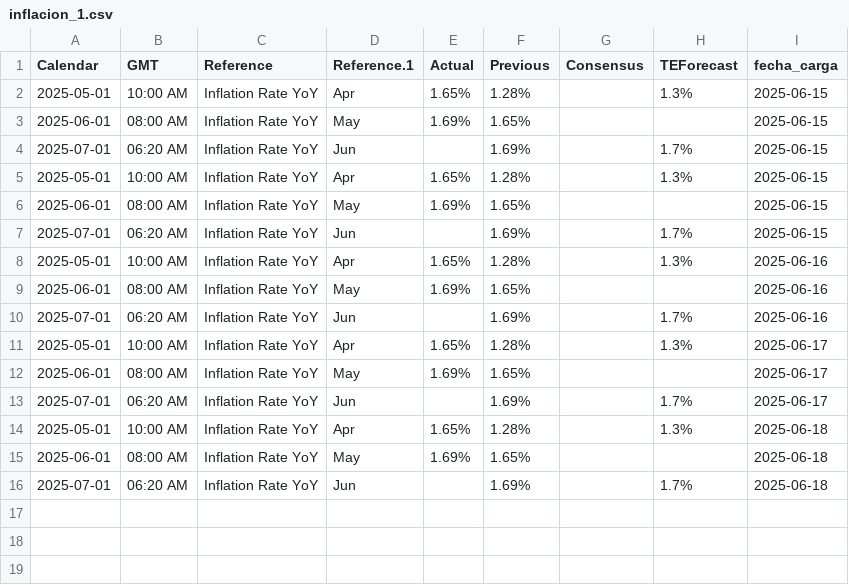
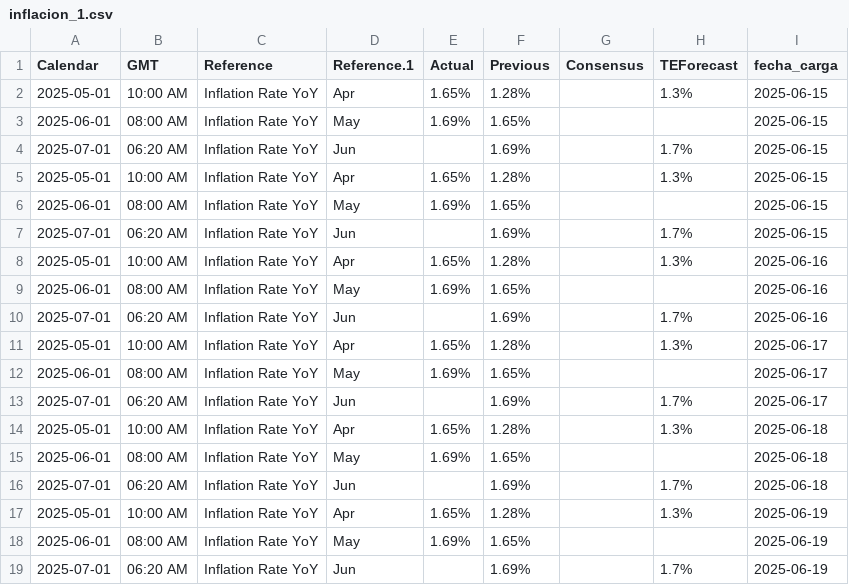
Before and after one commit to kaquinoy/TAMN, a CSV file: historial/inflacion_1.csv, drawn as a sheet.

```diff
--- a/historial/inflacion_1.csv
+++ b/historial/inflacion_1.csv
@@ -16 +16,4 @@ Calendar,GMT,Reference,Reference.1,Actual,Previous,Consensus,TEForecast,fecha_ca
 2025-07-01,06:20 AM,Inflation Rate YoY,Jun,,1.69%,,1.7%,2025-06-18
+2025-05-01,10:00 AM,Inflation Rate YoY,Apr,1.65%,1.28%,,1.3%,2025-06-19
+2025-06-01,08:00 AM,Inflation Rate YoY,May,1.69%,1.65%,,,2025-06-19
+2025-07-01,06:20 AM,Inflation Rate YoY,Jun,,1.69%,,1.7%,2025-06-19
```
Also changed, not shown: historial/inflacion_2.csv, historial/inflacion_3.csv, 1 other file.
